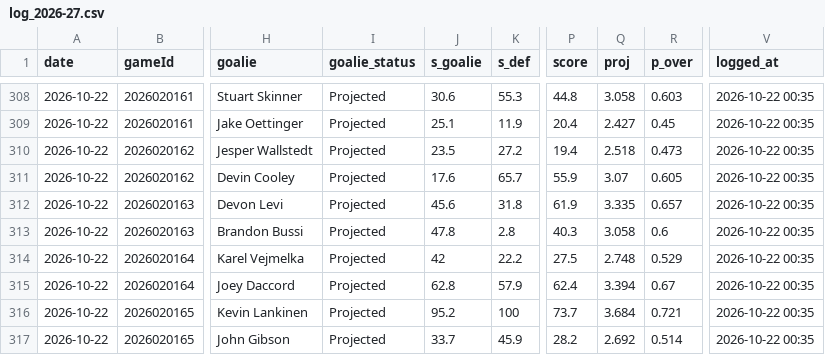
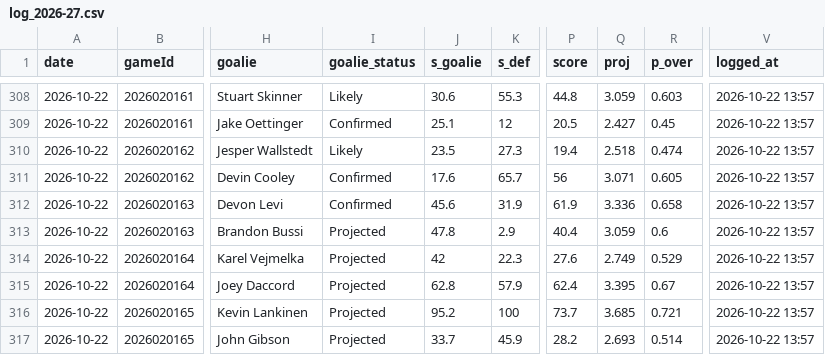
Before and after one commit to Johnbrick123/nhl-unders, a CSV file: monitor/log_2026-27.csv, drawn as a sheet; only a part is shown, gaps mark what is left out; the diff covers the shown part only; the diff names each change by its address in the sheet, - before the commit and + after, or states it on an @@ line.

```diff
--- a/monitor/log_2026-27.csv
+++ b/monitor/log_2026-27.csv
-I308 (goalie_status): Projected
+I308 (goalie_status): Likely
-Q308 (proj): 3.058
+Q308 (proj): 3.059
-V308:V317 (logged_at): 2026-10-22 00:35
+V308:V317 (logged_at): 2026-10-22 13:57
-I309 (goalie_status): Projected
+I309 (goalie_status): Confirmed
-K309 (s_def): 11.9
+K309 (s_def): 12
-P309 (score): 20.4
+P309 (score): 20.5
-I310 (goalie_status): Projected
+I310 (goalie_status): Likely
-K310 (s_def): 27.2
+K310 (s_def): 27.3
-R310 (p_over): 0.473
+R310 (p_over): 0.474
-I311:I312 (goalie_status): Projected
+I311:I312 (goalie_status): Confirmed
-P311 (score): 55.9
+P311 (score): 56
-Q311 (proj): 3.07
+Q311 (proj): 3.071
-K312 (s_def): 31.8
+K312 (s_def): 31.9
-Q312 (proj): 3.335
+Q312 (proj): 3.336
-R312 (p_over): 0.657
+R312 (p_over): 0.658
-K313 (s_def): 2.8
+K313 (s_def): 2.9
-P313 (score): 40.3
+P313 (score): 40.4
-Q313 (proj): 3.058
+Q313 (proj): 3.059
-K314 (s_def): 22.2
+K314 (s_def): 22.3
-P314 (score): 27.5
+P314 (score): 27.6
-Q314 (proj): 2.748
+Q314 (proj): 2.749
-Q315 (proj): 3.394
+Q315 (proj): 3.395
-Q316 (proj): 3.684
+Q316 (proj): 3.685
-Q317 (proj): 2.692
+Q317 (proj): 2.693
```
Also changed, not shown: 82 edited cells elsewhere in this file, 4 other files.
